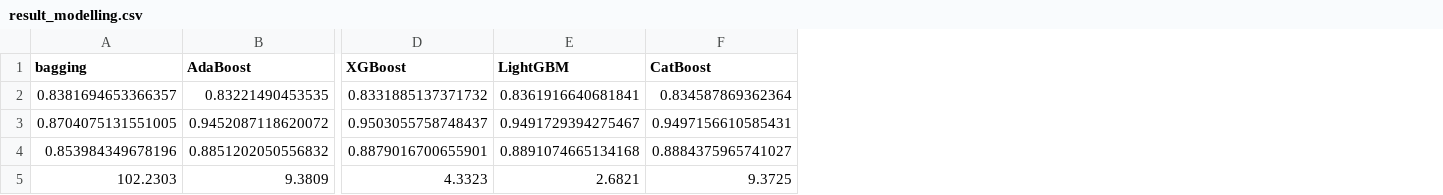
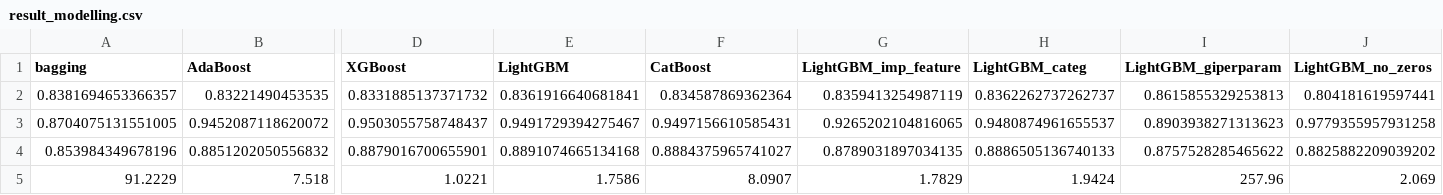
Before and after one commit to AntonKuleshov94/Project_Churn_Prediction, a CSV file: data/result_modelling.csv, drawn as a sheet; only a part is shown, gaps mark what is left out; removed rows and columns are numbered as before the commit, all else as after; rows hold the shown columns only; the diff names each change by its address in the sheet, - before the commit and + after, or states it on an @@ line.

Commit message:
read comments in modelling and readme

```diff
--- a/data/result_modelling.csv
+++ b/data/result_modelling.csv
+column G (LightGBM_imp_feature), rows 2-4: 0.8359413254987119 | 0.9265202104816065 | 0.8789031897034135
+column H (LightGBM_categ), rows 2-4: 0.8362262737262737 | 0.9480874961655537 | 0.8886505136740133
+column I (LightGBM_giperparam), rows 2-4: 0.8615855329253813 | 0.8903938271313623 | 0.8757528285465622
+column J (LightGBM_no_zeros), rows 2-4: 0.804181619597441 | 0.9779355957931258 | 0.8825882209039202
-row 5: 102.2303 | 9.3809 | 4.3323 | 2.6821 | 9.3725
+row 5: 91.2229 | 7.518 | 1.0221 | 1.7586 | 8.0907 | 1.7829 | 1.9424 | 257.96 | 2.069
```
Also changed, not shown: notebooks/catboost_info/time_left.tsv, 4 other files.
